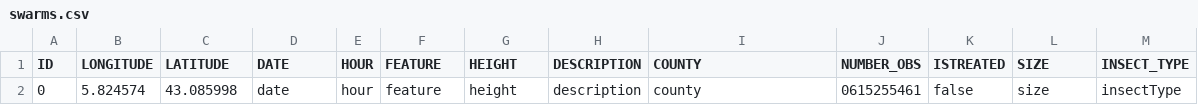
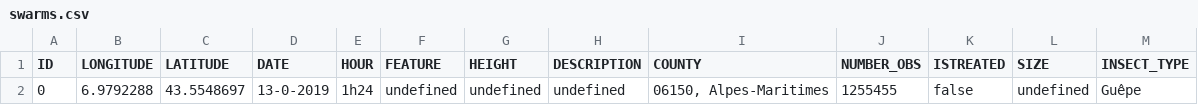
Before and after one commit to theocholley/ApisCampus, a CSV file: app/server/file/swarms.csv, drawn as a sheet.

```diff
--- a/app/server/file/swarms.csv
+++ b/app/server/file/swarms.csv
@@ -1,2 +1,2 @@
 ID;LONGITUDE;LATITUDE;DATE;HOUR;FEATURE;HEIGHT;DESCRIPTION;COUNTY;NUMBER_OBS;ISTREATED;SIZE;INSECT_TYPE
-0;5.824574;43.085998;date;hour;feature;height;description;county;0615255461;false;size;insectType
+0;6.9792288;43.5548697;13-0-2019;1h24;undefined;undefined;undefined;06150, Alpes-Maritimes;1255455;false;undefined;Guêpe
```
Also changed, not shown: 17 other files.
